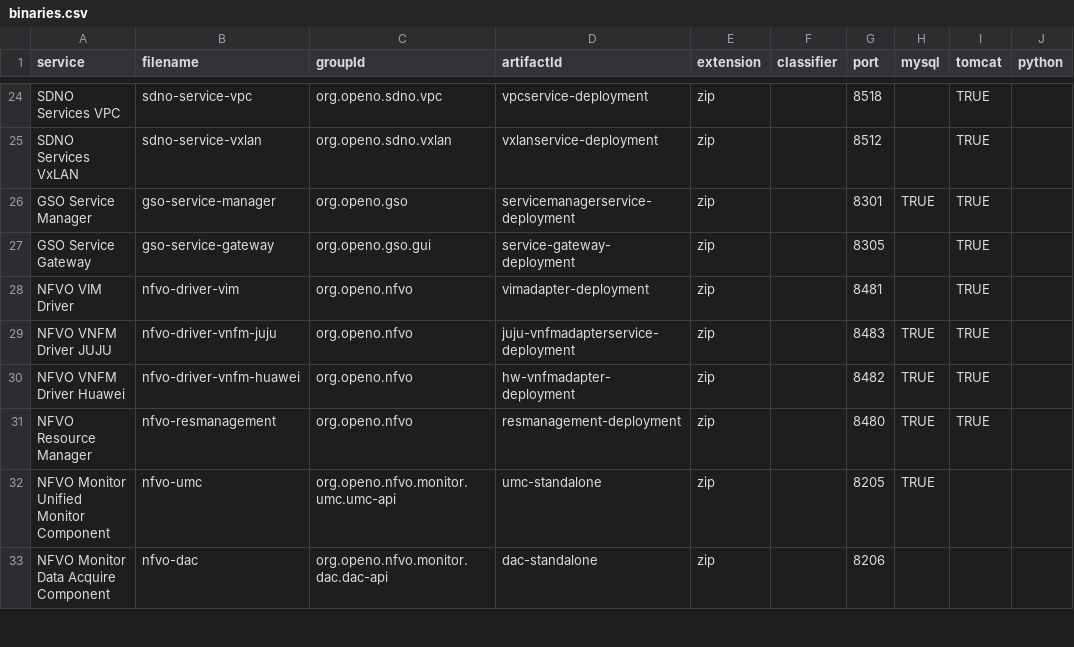
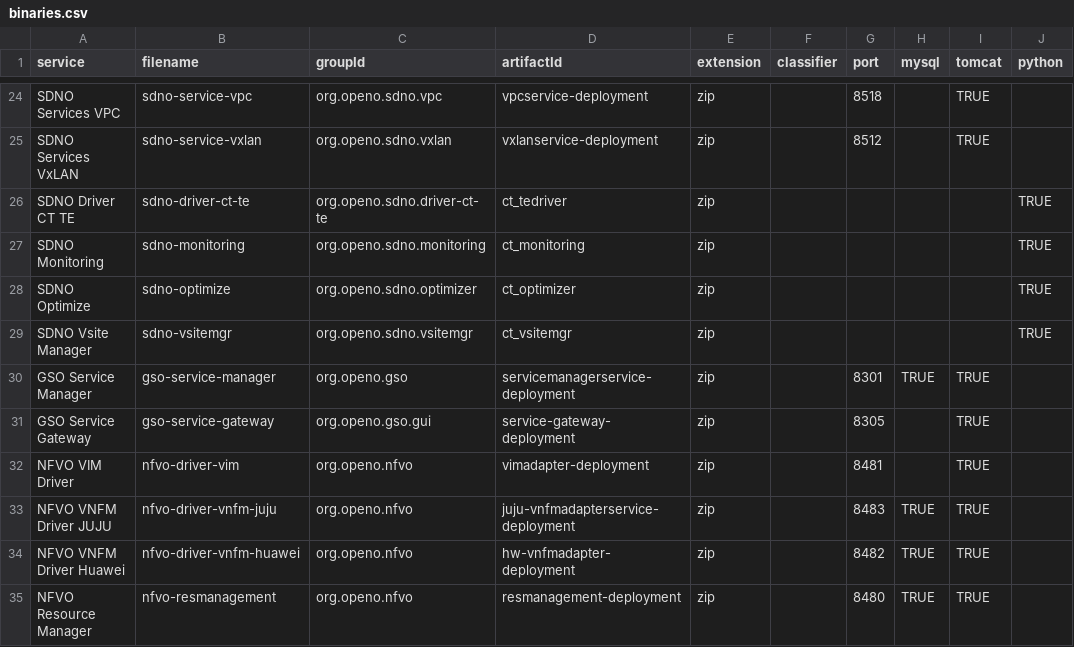
Before and after one commit to open-o/integration, a CSV file: autorelease/binaries.csv, drawn as a sheet; only a part is shown, gaps mark what is left out; the shorter side is filled out with more unchanged rows; the diff names each change by its address in the sheet, - before the commit and + after, or states it on an @@ line.

Commit message:
Add SDNO microservice binaries
Change-Id: I7ce3778a2447914f6f5723589d41996fd97069a0
Issue-id: INT-9
Signed-off-by: Gary Wu <gary.i.wu@huawei.com>

```diff
--- a/autorelease/binaries.csv
+++ b/autorelease/binaries.csv
+row 26: SDNO Driver CT TE | sdno-driver-ct-te | org.openo.sdno.driver-ct-te | ct_tedriver | zip |  |  |  |  | TRUE
+row 27: SDNO Monitoring | sdno-monitoring | org.openo.sdno.monitoring | ct_monitoring | zip |  |  |  |  | TRUE
+row 28: SDNO Optimize | sdno-optimize | org.openo.sdno.optimizer | ct_optimizer | zip |  |  |  |  | TRUE
+row 29: SDNO Vsite Manager | sdno-vsitemgr | org.openo.sdno.vsitemgr | ct_vsitemgr | zip |  |  |  |  | TRUE
```
Also changed, not shown: 7 other files.
